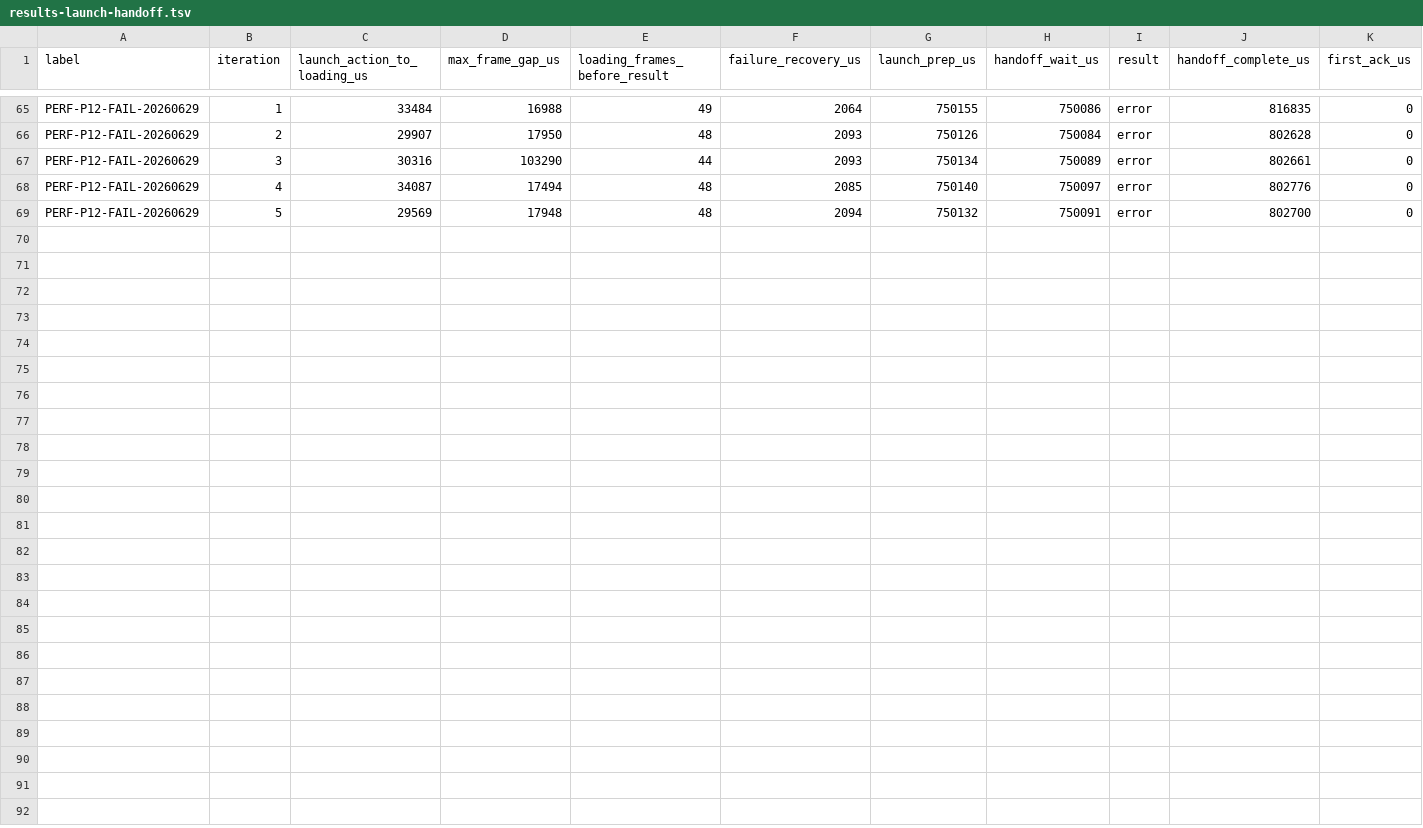
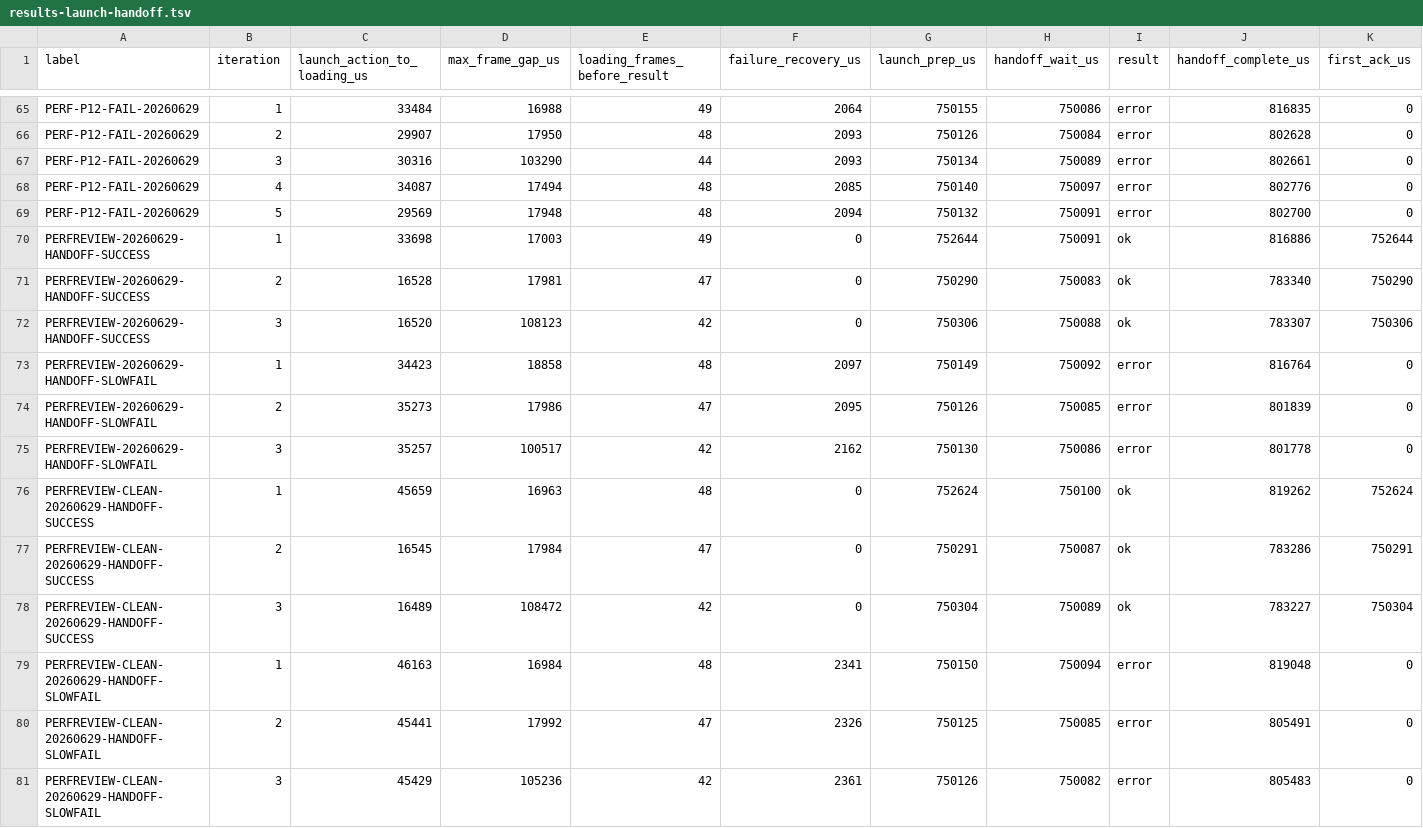
Before and after one commit to NigelBreslaw/MiSTer-MagiK, a TSV file: history/toolchain-bench/results-launch-handoff.tsv, drawn as a sheet; only a part is shown, gaps mark what is left out; rows hold the shown columns only; the diff names each change by its address in the sheet, - before the commit and + after, or states it on an @@ line.

```diff
--- a/history/toolchain-bench/results-launch-handoff.tsv
+++ b/history/toolchain-bench/results-launch-handoff.tsv
+row 70: PERFREVIEW-20260629-HANDOFF-SUCCESS | 1 | 33698 | 17003 | 49 | 0 | 752644 | 750091 | ok | 816886 | 752644
+row 71: PERFREVIEW-20260629-HANDOFF-SUCCESS | 2 | 16528 | 17981 | 47 | 0 | 750290 | 750083 | ok | 783340 | 750290
+row 72: PERFREVIEW-20260629-HANDOFF-SUCCESS | 3 | 16520 | 108123 | 42 | 0 | 750306 | 750088 | ok | 783307 | 750306
+row 73: PERFREVIEW-20260629-HANDOFF-SLOWFAIL | 1 | 34423 | 18858 | 48 | 2097 | 750149 | 750092 | error | 816764 | 0
+row 74: PERFREVIEW-20260629-HANDOFF-SLOWFAIL | 2 | 35273 | 17986 | 47 | 2095 | 750126 | 750085 | error | 801839 | 0
+row 75: PERFREVIEW-20260629-HANDOFF-SLOWFAIL | 3 | 35257 | 100517 | 42 | 2162 | 750130 | 750086 | error | 801778 | 0
+row 76: PERFREVIEW-CLEAN-20260629-HANDOFF-SUCCESS | 1 | 45659 | 16963 | 48 | 0 | 752624 | 750100 | ok | 819262 | 752624
+row 77: PERFREVIEW-CLEAN-20260629-HANDOFF-SUCCESS | 2 | 16545 | 17984 | 47 | 0 | 750291 | 750087 | ok | 783286 | 750291
+row 78: PERFREVIEW-CLEAN-20260629-HANDOFF-SUCCESS | 3 | 16489 | 108472 | 42 | 0 | 750304 | 750089 | ok | 783227 | 750304
+row 79: PERFREVIEW-CLEAN-20260629-HANDOFF-SLOWFAIL | 1 | 46163 | 16984 | 48 | 2341 | 750150 | 750094 | error | 819048 | 0
+row 80: PERFREVIEW-CLEAN-20260629-HANDOFF-SLOWFAIL | 2 | 45441 | 17992 | 47 | 2326 | 750125 | 750085 | error | 805491 | 0
+row 81: PERFREVIEW-CLEAN-20260629-HANDOFF-SLOWFAIL | 3 | 45429 | 105236 | 42 | 2361 | 750126 | 750082 | error | 805483 | 0
```
Also changed, not shown: history/toolchain-bench/results-screenshot-save.tsv, 16 other files.
